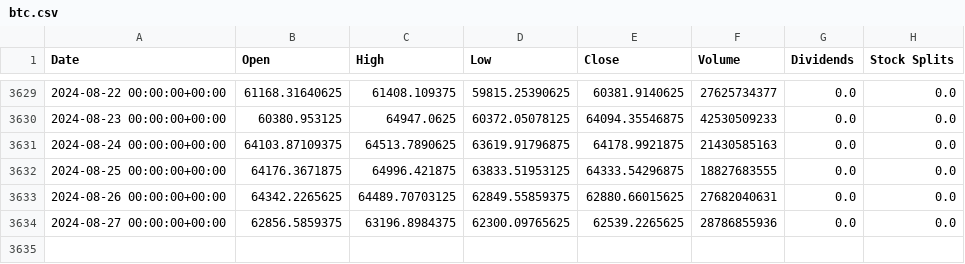
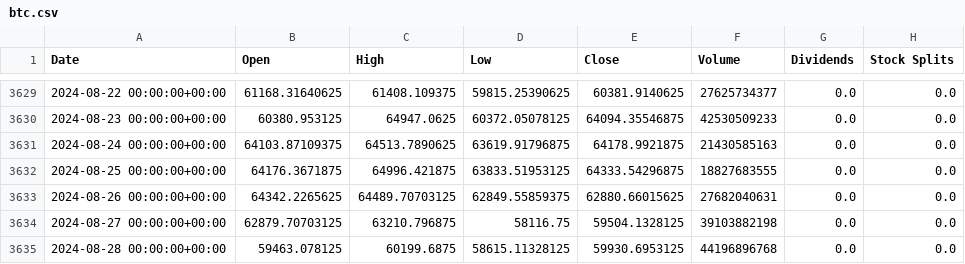
Before and after one commit to SatyamGupta17/HackBrokers, a CSV file: backend-python/crypto/btc.csv, drawn as a sheet; only a part is shown, gaps mark what is left out.

```diff
--- a/backend-python/crypto/btc.csv
+++ b/backend-python/crypto/btc.csv
@@ -3633,2 +3633,3 @@ Date,Open,High,Low,Close,Volume,Dividends,Stock Splits
 2024-08-26 00:00:00+00:00,64342.2265625,64489.70703125,62849.55859375,62880.66015625,27682040631,0.0,0.0
-2024-08-27 00:00:00+00:00,62856.5859375,63196.8984375,62300.09765625,62539.2265625,28786855936,0.0,0.0
+2024-08-27 00:00:00+00:00,62879.70703125,63210.796875,58116.75,59504.1328125,39103882198,0.0,0.0
+2024-08-28 00:00:00+00:00,59463.078125,60199.6875,58615.11328125,59930.6953125,44196896768,0.0,0.0
```
Also changed, not shown: backend-python/crypto/ETH.csv, backend-python/crypto/bnb.csv, 11 other files.
